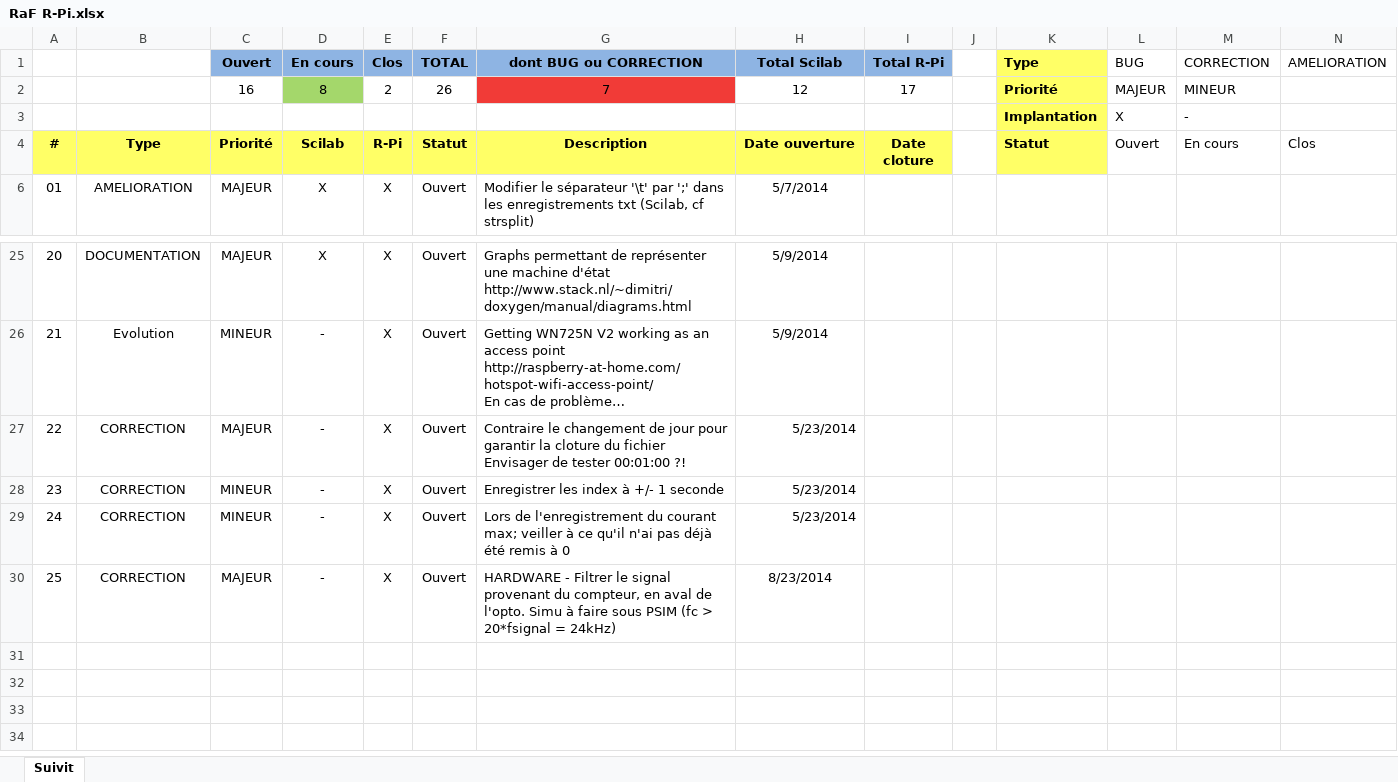
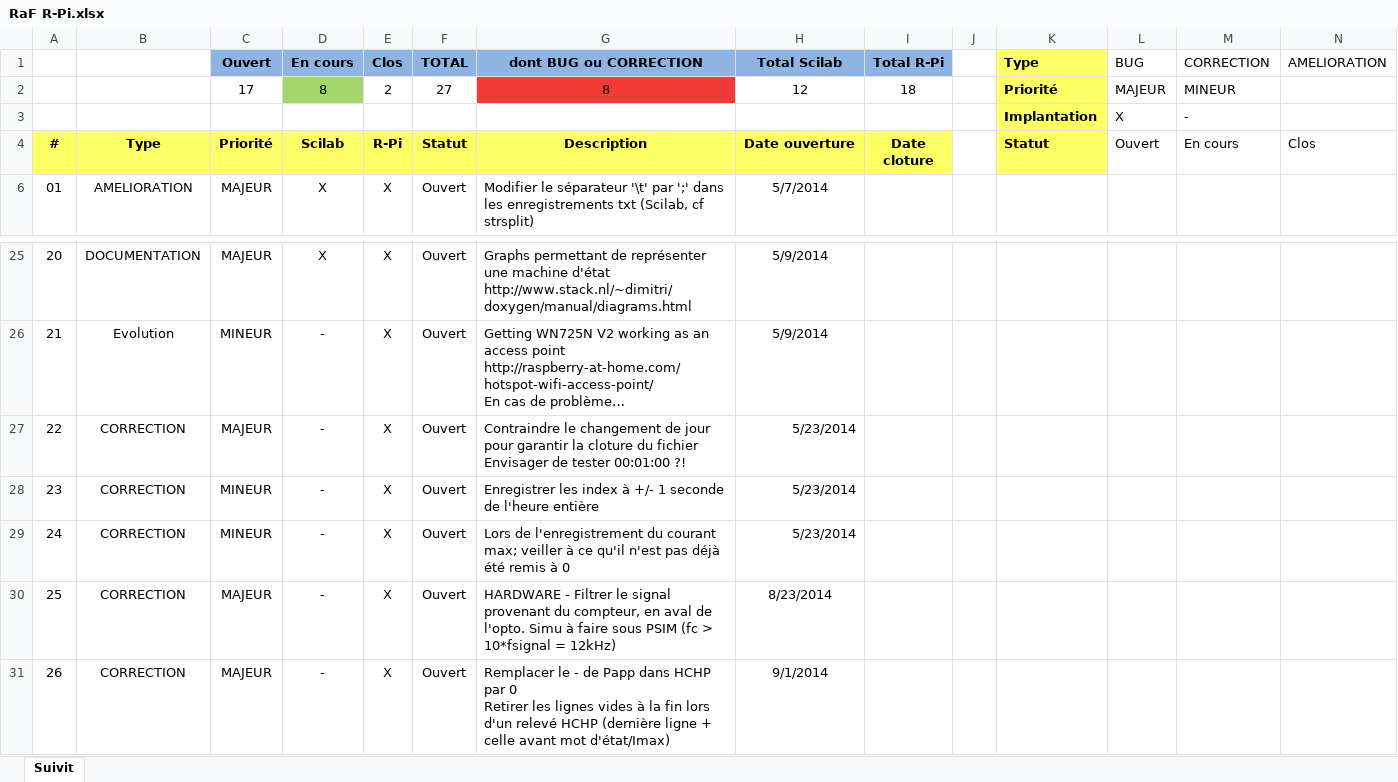
Before and after one commit to sebastien0/ConsoCompteurElectrique_avec_RPi, an Excel workbook: RaF R-Pi.xlsx, sheet Suivit, drawn as a sheet; only a part is shown, gaps mark what is left out; long unchanged cells end in …; values as stored, in another font and other column widths than the file's, no borders; conditional formats not drawn; rows hold the shown columns only; ↵ is a line break in a cell; the diff names each change by its address in the sheet, - before the commit and + after, or states it on an @@ line.

Commit message:
MAJ: Gestion des tickets

```diff
--- a/RaF R-Pi.xlsx (sheet Suivit)
+++ b/RaF R-Pi.xlsx (sheet Suivit)
-C2 (Ouvert): 16
+C2 (Ouvert): 17
-F2 (TOTAL): 26
+F2 (TOTAL): 27
-G2 (dont BUG ou CORRECTION): 7
+G2 (dont BUG ou CORRECTION): 8
-I2 (Total R-Pi): 17
+I2 (Total R-Pi): 18
-G27 (dont BUG ou CORRECTION): Contraire le changement…
+G27 (dont BUG ou CORRECTION): Contraindre le changement…
-G28 (dont BUG ou CORRECTION): …1 seconde
+G28 (dont BUG ou CORRECTION): …1 seconde de l'heure entière
-G29 (dont BUG ou CORRECTION): …ce qu'il n'ai pas déjà…
+G29 (dont BUG ou CORRECTION): …ce qu'il n'est pas déjà…
-G30 (dont BUG ou CORRECTION): …(fc > 20*fsignal = 24kHz)
+G30 (dont BUG ou CORRECTION): …(fc > 10*fsignal = 12kHz)
+row 31: 26 | CORRECTION | MAJEUR | - | X | Ouvert | Remplacer le - de Papp dans HCHP par 0 ↵ Retirer les lignes vides à la fin lors d'un relevé HCHP (dernière ligne + celle avant mot d'état/Imax) | 9/1/2014
```
